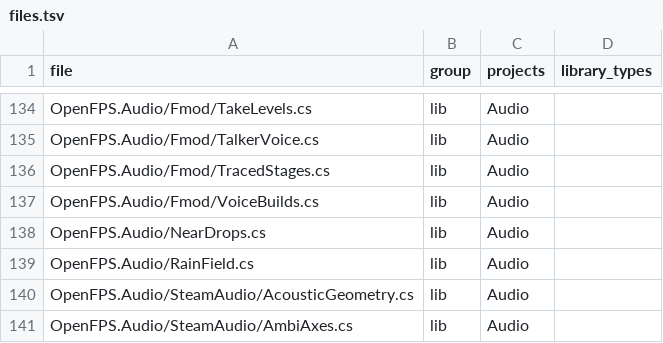
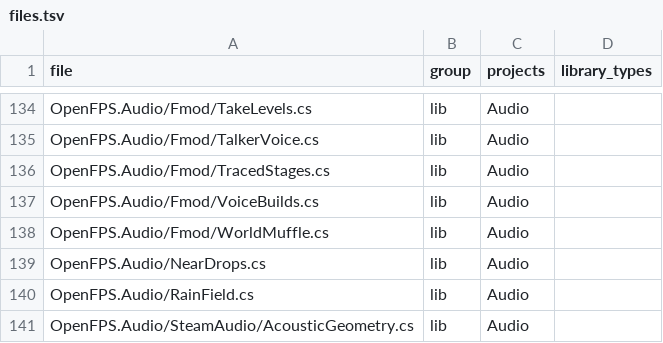
Before and after one commit to churst90/open-fps, a TSV file: OpenFPS.Tests/LibraryBoundary/files.tsv, drawn as a sheet; only a part is shown, gaps mark what is left out; the shorter side is filled out with more unchanged rows; the diff names each change by its address in the sheet, - before the commit and + after, or states it on an @@ line.

```diff
--- a/OpenFPS.Tests/LibraryBoundary/files.tsv
+++ b/OpenFPS.Tests/LibraryBoundary/files.tsv
+row 138: OpenFPS.Audio/Fmod/WorldMuffle.cs | lib | Audio
```
Also changed, not shown: OpenFPS.Tests/EnginePackages/files.tsv, 6 other files.
